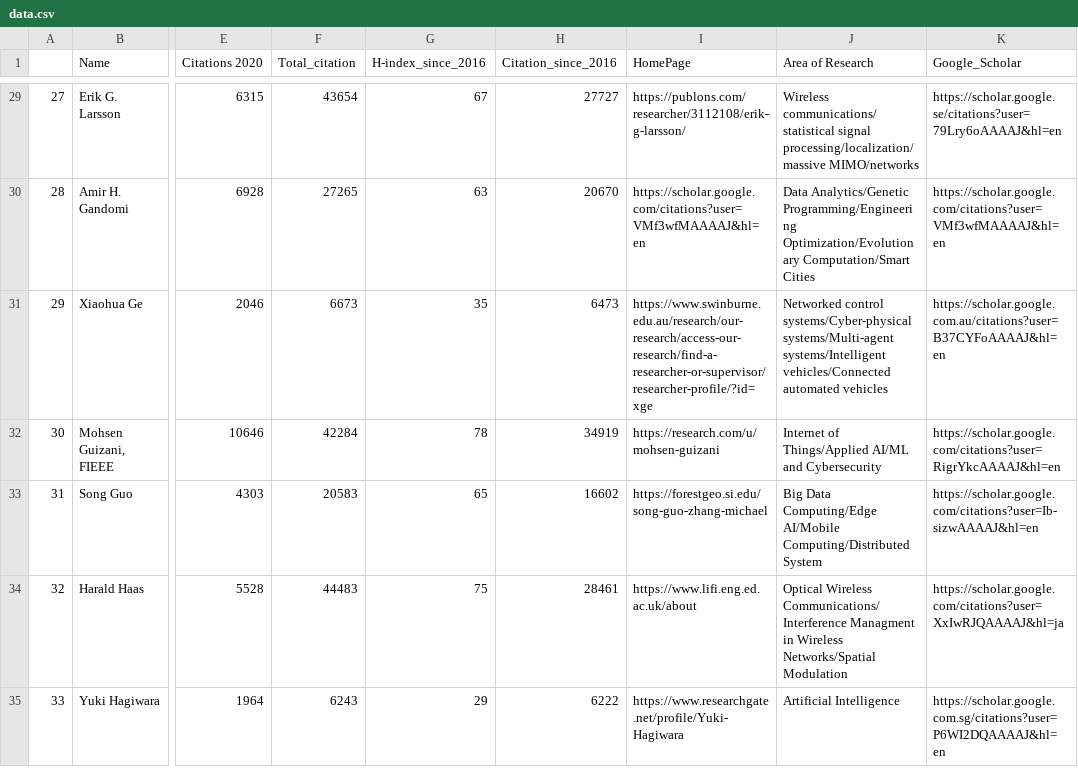
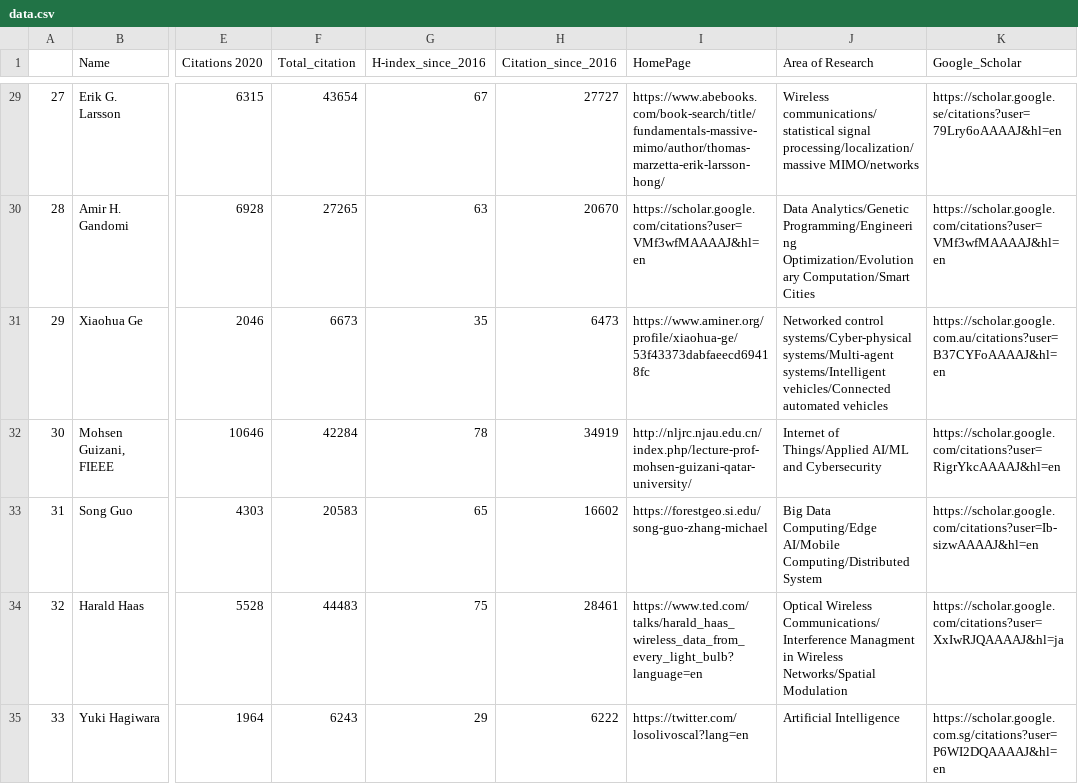
Before and after one commit to cryptogeekk/insights2techinfo, a CSV file: data.csv, drawn as a sheet; only a part is shown, gaps mark what is left out; the diff covers the shown part only; the diff names each change by its address in the sheet, - before the commit and + after, or states it on an @@ line.

Commit message:
Commiting data

```diff
--- a/data.csv
+++ b/data.csv
-I29 (HomePage): https://publons.com/researcher/3112108/erik-g-larsson/
+I29 (HomePage): https://www.abebooks.com/book-search/title/fundamentals-massive-mimo/author/thomas-marzetta-erik-larsson-hong/
-I31 (HomePage): https://www.swinburne.edu.au/research/our-research/access-our-research/find-a-researcher-or-supervisor/researcher-profile/?id=xge
+I31 (HomePage): https://www.aminer.org/profile/xiaohua-ge/53f43373dabfaeecd69418fc
-I32 (HomePage): https://research.com/u/mohsen-guizani
+I32 (HomePage): http://nljrc.njau.edu.cn/index.php/lecture-prof-mohsen-guizani-qatar-university/
-I34 (HomePage): https://www.lifi.eng.ed.ac.uk/about
+I34 (HomePage): https://www.ted.com/talks/harald_haas_wireless_data_from_every_light_bulb?language=en
-I35 (HomePage): https://www.researchgate.net/profile/Yuki-Hagiwara
+I35 (HomePage): https://twitter.com/losolivoscal?lang=en
```
Also changed, not shown: 93 edited cells elsewhere in this file, 1 other file.
